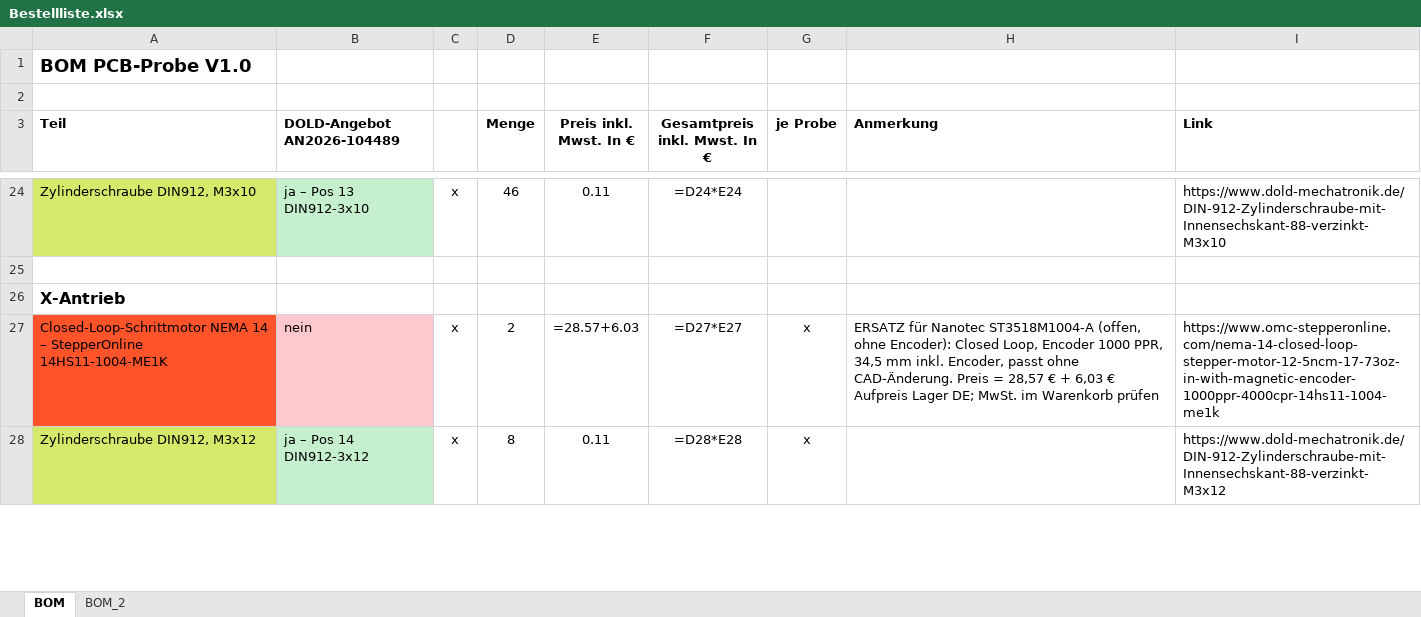
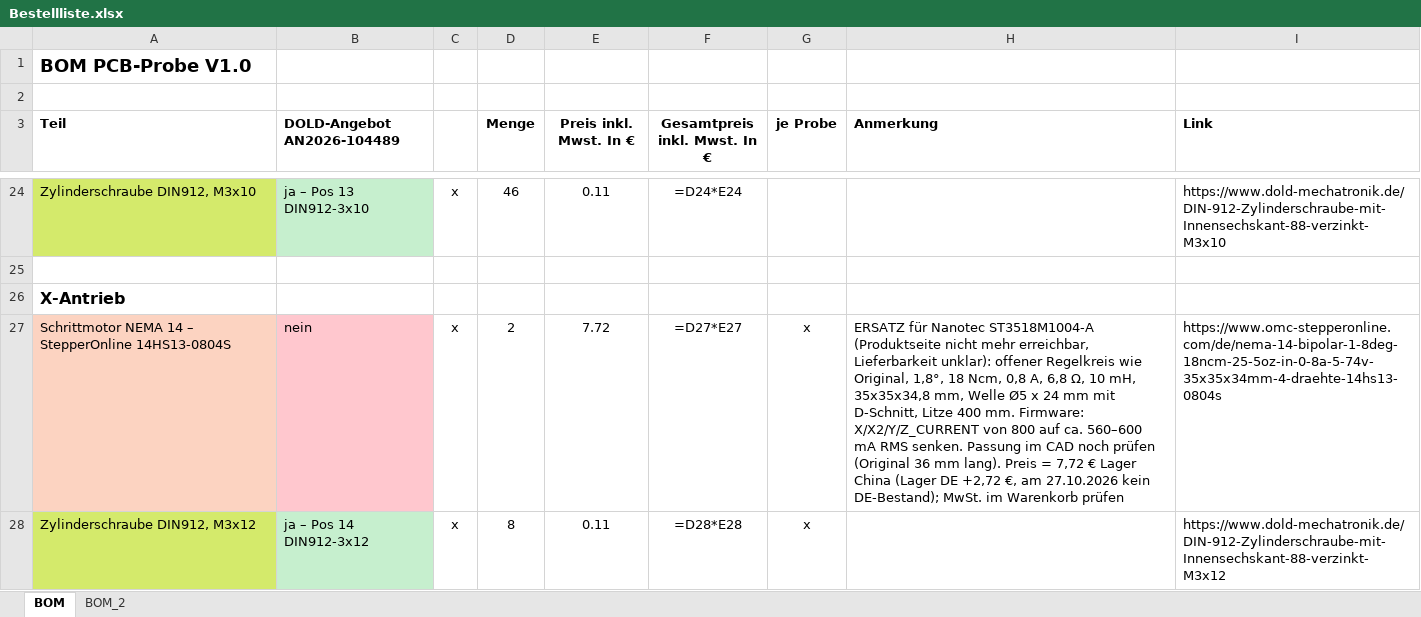
Before and after one commit to floronics/ProBoter, an Excel workbook: bom/Bestellliste.xlsx, sheet BOM, drawn as a sheet; only a part is shown, gaps mark what is left out; values as stored, in another font and other column widths than the file's, no borders; formulas without a stored value are shown as written; the diff covers the shown part only; the diff names each change by its address in the sheet, - before the commit and + after, or states it on an @@ line.

```diff
--- a/bom/Bestellliste.xlsx (sheet BOM)
+++ b/bom/Bestellliste.xlsx (sheet BOM)
-A27 (Teil): Closed-Loop-Schrittmotor NEMA 14 – StepperOnline 14HS11-1004-ME1K
+A27 (Teil): Schrittmotor NEMA 14 – StepperOnline 14HS13-0804S
-A27 fill: #FF5429
+A27 fill: #FCD3C1
-E27 (Preis inkl. Mwst. In €): =28.57+6.03
+E27 (Preis inkl. Mwst. In €): 7.72
-H27 (Anmerkung): …Nanotec ST3518M1004-A (offen, ohne Encoder): Closed Loop, Encoder 1000 PPR, 34,5 mm inkl. Encoder, passt ohne CAD-Änderung. Preis = 28,57 € + 6,03 € Aufpreis Lager DE; MwSt. im…
+H27 (Anmerkung): …Nanotec ST3518M1004-A (Produktseite nicht mehr erreichbar, Lieferbarkeit unklar): offener Regelkreis wie Original, 1,8°, 18 Ncm, 0,8 A, 6,8 Ω, 10 mH, 35x35x34,8 mm, Welle Ø5 x 24 mm mit D-Schnitt, Litze 400 mm. Firmware: X/X2/Y/Z_CURRENT von 800 auf ca. 560–600 mA RMS senken. Passung im CAD noch prüfen (Original 36 mm lang). Preis = 7,72 € Lager China (Lager DE +2,72 €, am 27.10.2026 kein DE-Bestand); MwSt. im…
-I27 (Link): https://www.omc-stepperonline.com/nema-14-closed-loop-stepper-motor-12-5ncm-17-73oz-in-with-magnetic-encoder-1000ppr-4000cpr-14hs11-1004-me1k
+I27 (Link): https://www.omc-stepperonline.com/de/nema-14-bipolar-1-8deg-18ncm-25-5oz-in-0-8a-5-74v-35x35x34mm-4-draehte-14hs13-0804s
```
Also changed, not shown: 1 added row, 40 edited cells and cell formats elsewhere in this sheet.
